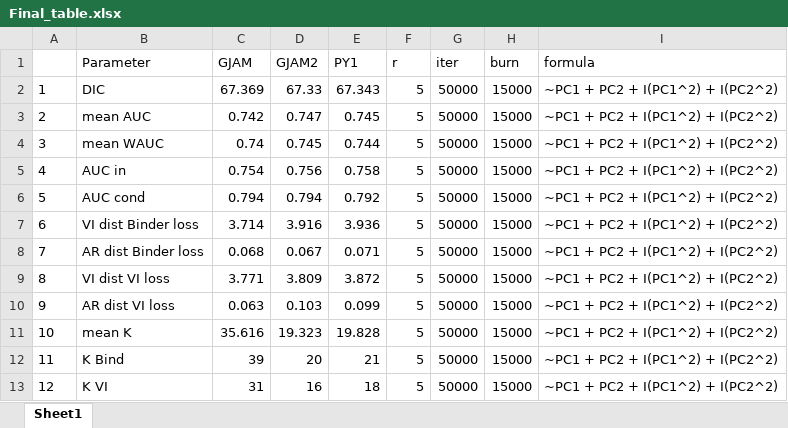
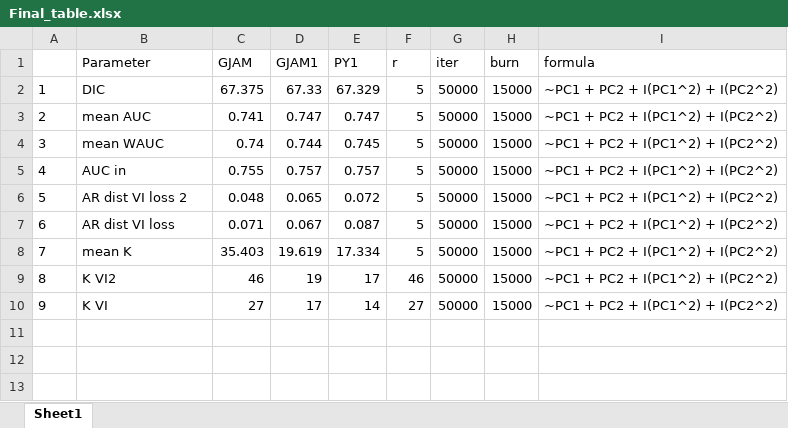
Before and after one commit to dbystrova/GJAM_clust, an Excel workbook: Final_table.xlsx, sheet Sheet1, drawn as a sheet; values as stored, in another font and other column widths than the file's, no borders; removed rows and columns are numbered as before the commit, all else as after; the diff names each change by its address in the sheet, - before the commit and + after, or states it on an @@ line.

Commit message:
upd Final table

```diff
--- a/Final_table.xlsx (sheet Sheet1)
+++ b/Final_table.xlsx (sheet Sheet1)
-D1: GJAM2
+D1: GJAM1
-C2 (GJAM): 67.369
+C2 (GJAM): 67.375
-E2 (PY1): 67.343
+E2 (PY1): 67.329
-C3 (GJAM): 0.742
+C3 (GJAM): 0.741
-E3 (PY1): 0.745
+E3 (PY1): 0.747
-D4 (GJAM1): 0.745
+D4 (GJAM1): 0.744
-E4 (PY1): 0.744
+E4 (PY1): 0.745
-C5 (GJAM): 0.754
+C5 (GJAM): 0.755
-D5 (GJAM1): 0.756
+D5 (GJAM1): 0.757
-E5 (PY1): 0.758
+E5 (PY1): 0.757
-row 6: 5 | AUC cond | 0.794 | 0.794 | 0.792 | 5 | 50000 | 15000 | ~PC1 + PC2 + I(PC1^2) + I(PC2^2)
-row 7: 6 | VI dist Binder loss | 3.714 | 3.916 | 3.936 | 5 | 50000 | 15000 | ~PC1 + PC2 + I(PC1^2) + I(PC2^2)
-row 8: 7 | AR dist Binder loss | 0.068 | 0.067 | 0.071 | 5 | 50000 | 15000 | ~PC1 + PC2 + I(PC1^2) + I(PC2^2)
@@ column A renumbered from row 6 down @@
-B6 (Parameter): VI dist VI loss
+B6 (Parameter): AR dist VI loss 2
-C6 (GJAM): 3.771
+C6 (GJAM): 0.048
-D6 (GJAM1): 3.809
+D6 (GJAM1): 0.065
-E6 (PY1): 3.872
+E6 (PY1): 0.072
-C7 (GJAM): 0.063
+C7 (GJAM): 0.071
-D7 (GJAM1): 0.103
+D7 (GJAM1): 0.067
-E7 (PY1): 0.099
+E7 (PY1): 0.087
-C8 (GJAM): 35.616
+C8 (GJAM): 35.403
-D8 (GJAM1): 19.323
+D8 (GJAM1): 19.619
-E8 (PY1): 19.828
+E8 (PY1): 17.334
-row 12: 11 | K Bind | 39 | 20 | 21 | 5 | 50000 | 15000 | ~PC1 + PC2 + I(PC1^2) + I(PC2^2)
+row 9: 8 | K VI2 | 46 | 19 | 17 | 46 | 50000 | 15000 | ~PC1 + PC2 + I(PC1^2) + I(PC2^2)
-C10 (GJAM): 31
+C10 (GJAM): 27
-D10 (GJAM1): 16
+D10 (GJAM1): 17
-E10 (PY1): 18
+E10 (PY1): 14
-F10 (r): 5
+F10 (r): 27
```
Also changed, not shown: 9 other files.
